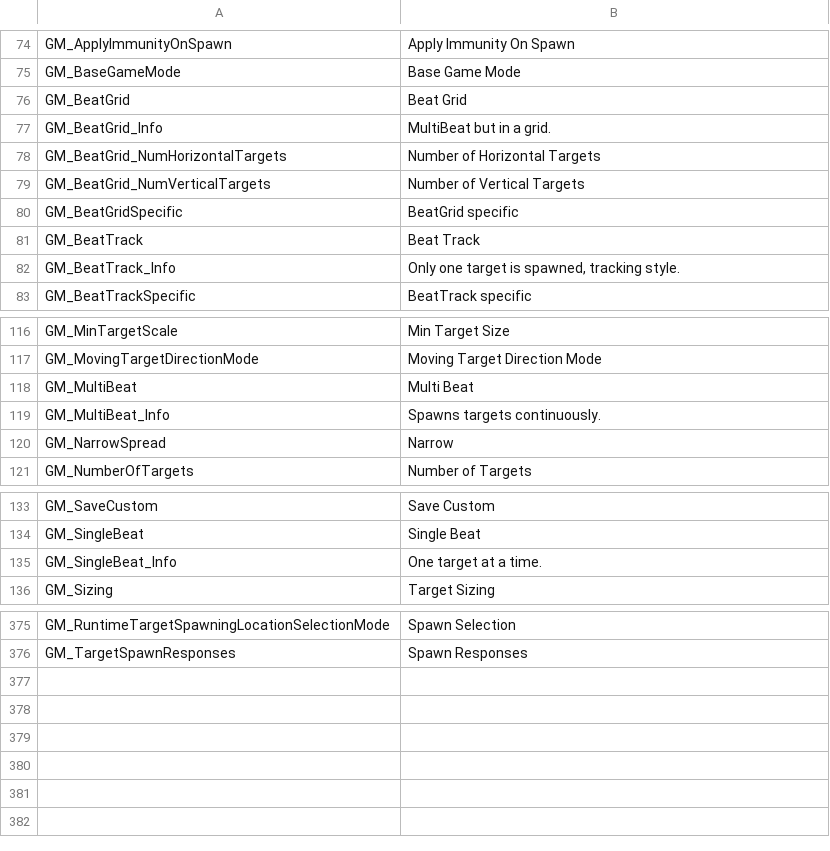
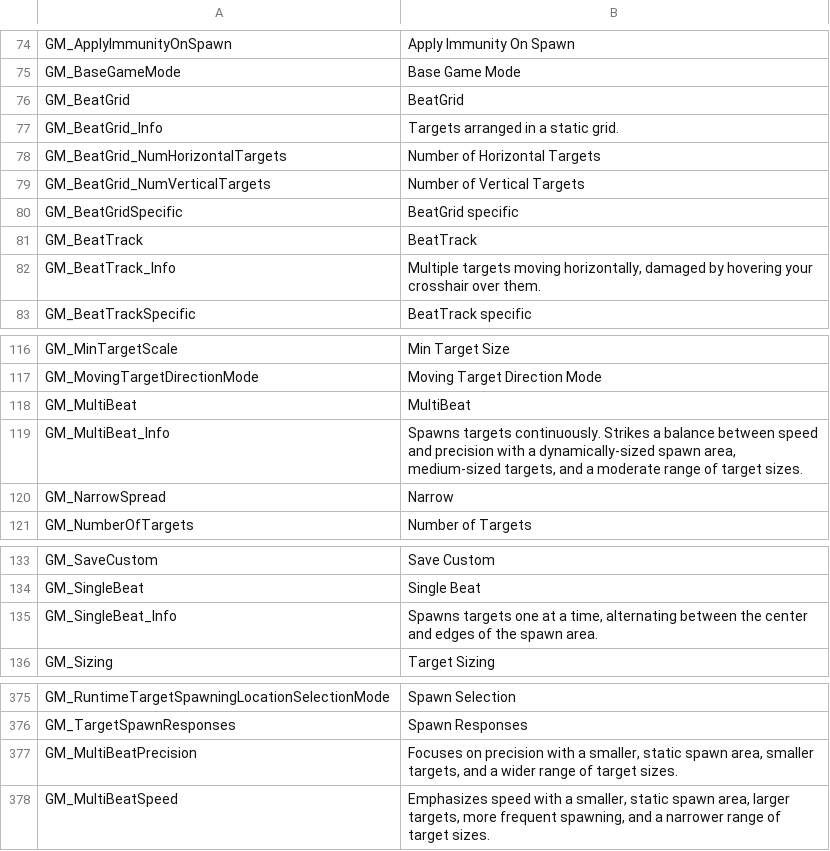
Before and after one commit to markoleptic/BeatShot, a CSV file: Content/NonAssets/Widgets.csv, drawn as a sheet; only a part is shown, gaps mark what is left out.

```diff
--- a/Content/NonAssets/Widgets.csv
+++ b/Content/NonAssets/Widgets.csv
@@ -75,4 +75,4 @@ GM_ApplyImmunityOnSpawn,Apply Immunity On Spawn
 GM_BaseGameMode,Base Game Mode
-GM_BeatGrid,Beat Grid
-GM_BeatGrid_Info,MultiBeat but in a grid.
+GM_BeatGrid,BeatGrid
+GM_BeatGrid_Info,Targets arranged in a static grid.
 GM_BeatGrid_NumHorizontalTargets,Number of Horizontal Targets
@@ -80,4 +80,4 @@ GM_BeatGrid_NumVerticalTargets,Number of Vertical Targets
 GM_BeatGridSpecific,BeatGrid specific
-GM_BeatTrack,Beat Track
-GM_BeatTrack_Info,"Only one target is spawned, tracking style."
+GM_BeatTrack,BeatTrack
+GM_BeatTrack_Info,"Multiple targets moving horizontally, damaged by hovering your crosshair over them."
 GM_BeatTrackSpecific,BeatTrack specific
@@ -117,4 +117,4 @@ GM_MinTargetScale,Min Target Size
 GM_MovingTargetDirectionMode,Moving Target Direction Mode
-GM_MultiBeat,Multi Beat
-GM_MultiBeat_Info,Spawns targets continuously.
+GM_MultiBeat,MultiBeat
+GM_MultiBeat_Info,"Spawns targets continuously. Strikes a balance between speed and precision with a dynamically-sized spawn area, medium-sized targets, and a moderate range of target sizes."
 GM_NarrowSpread,Narrow
@@ -134,3 +134,3 @@ GM_SaveCustom,Save Custom
 GM_SingleBeat,Single Beat
-GM_SingleBeat_Info,One target at a time.
+GM_SingleBeat_Info,"Spawns targets one at a time, alternating between the center and edges of the spawn area."
 GM_Sizing,Target Sizing
@@ -376 +376,3 @@ GM_RuntimeTargetSpawningLocationSelectionMode,Spawn Selection
 GM_TargetSpawnResponses,Spawn Responses
+GM_MultiBeatPrecision,"Focuses on precision with a smaller, static spawn area, smaller targets, and a wider range of target sizes."
+GM_MultiBeatSpeed,"Emphasizes speed with a smaller, static spawn area, larger targets, more frequent spawning, and a narrower range of target sizes."
```
Also changed, not shown: 30 other files.
